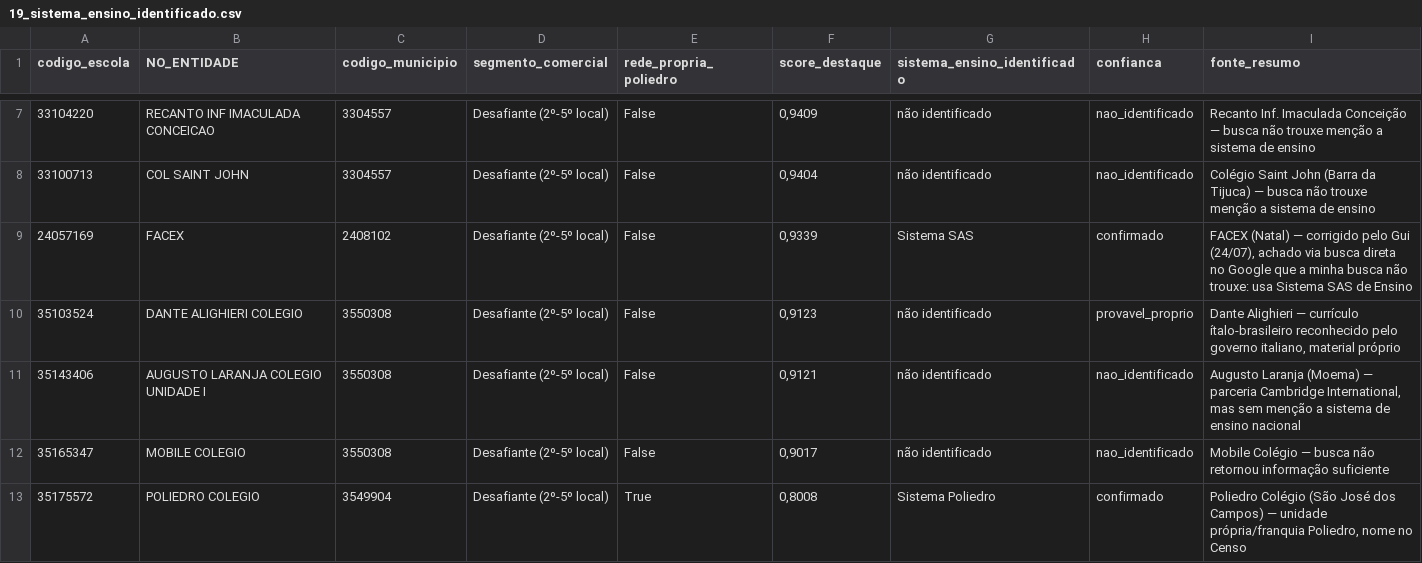
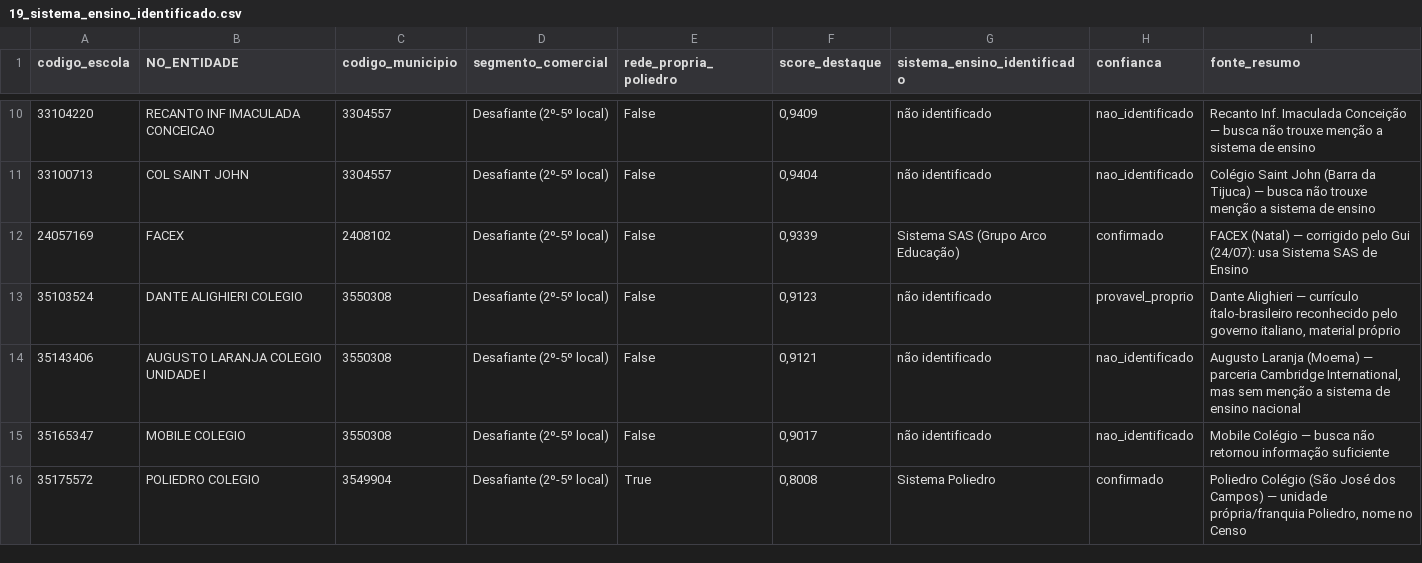
Before and after one commit to guifontoura/poliedro-inteligencia-mercado, a CSV file: data/outputs/19_sistema_ensino_identificado.csv, drawn as a sheet; only a part is shown, gaps mark what is left out; the diff covers the shown part only.

Commit message:
Sistema de ensino: 4a leva via Chrome + grupo controlador entre parênteses
Pedido do Gui: usar o Claude in Chrome (navegador real) pra continuar a
pesquisa de sistema de ensino, já que a API de busca estava perdendo
resultados que ele achava rápido no Google direto — confirmado: reabri
Pódion/Evolução/Facex com o navegador e bati os mesmos achados dele sem
dificuldade.

- +7 escolas pesquisadas: Marista Dom Silvério (BH) e Marista Natal
  confirmados (Sistema Marista/SME, produzido pela FTD, exclusivo da
  rede); Santa Marcelina (BH) e Santo Inácio (RJ) confirmados (Sistema
  FTD, o produto comercial aberto, não o exclusivo Marista); La Salle Abel
  (Santos), Nossa Senhora de Sion (RJ) e Instituto Dom Barreto (Teresina)
  ficaram nao_identificado (achei padrão de rede mas não confirmação
  específica da unidade).
- Verificado grupo controlador atual (2026) de cada sistema já confirmado
  na base, via busca — não assumido: SAS/Ari de Sá = Grupo Arco Educação;
  Anglo e Pitágoras = Grupo Cogna (confirmado no site oficial
  kroton.com.br/nossas-marcas); Eleva = Grupo Eleva Educação (Lemann/Gera,
  com Cogna como sócio minoritário desde a troca de ativos de 2021);
  Objetivo = Grupo Objetivo/UNIP, independente; Bernoulli = Grupo Bernoulli
  Educação, independente (fundadores ainda à frente); Equipe = grupo
  regional independente do Norte/Nordeste. Adicionado como sufixo entre
  parênteses em sistema_ensino_identificado, pedido do Gui.
- Total pesquisado: 46 de 1.127 Golden Leads (4,1%).

POWER_BI_GUIA.md: Seção 10 atualizada — recomendação trocada de
renda_categoria pra renda_mediana_responsavel na tabela executiva (mais
precisa, concordância com o Gui); Seção 9 com nota explícita pra não
confundir score_destaque com renda_mediana_responsavel ao formatar
decimais (erro visto no print do Gui).

```diff
--- a/data/outputs/19_sistema_ensino_identificado.csv
+++ b/data/outputs/19_sistema_ensino_identificado.csv
@@ -8,3 +11,3 @@ codigo_escola;NO_ENTIDADE;codigo_municipio;segmento_comercial;rede_propria_polie
 33100713;COL SAINT JOHN;3304557;Desafiante (2º-5º local);False;0,9404;não identificado;nao_identificado;Colégio Saint John (Barra da Tijuca) — busca não trouxe menção a sistema de ensino
-24057169;FACEX;2408102;Desafiante (2º-5º local);False;0,9339;Sistema SAS;confirmado;FACEX (Natal) — corrigido pelo Gui (24/07), achado via busca direta no Google que a minha busca não trouxe: usa Sistema SAS de Ensino
+24057169;FACEX;2408102;Desafiante (2º-5º local);False;0,9339;Sistema SAS (Grupo Arco Educação);confirmado;FACEX (Natal) — corrigido pelo Gui (24/07): usa Sistema SAS de Ensino
 35103524;DANTE ALIGHIERI COLEGIO;3550308;Desafiante (2º-5º local);False;0,9123;não identificado;provavel_proprio;Dante Alighieri — currículo ítalo-brasileiro reconhecido pelo governo italiano, material próprio
```
Also changed, not shown: 7 added rows and 15 edited cells elsewhere in this file, data/outputs/14_escolas_powerbi.csv, 2 other files.
